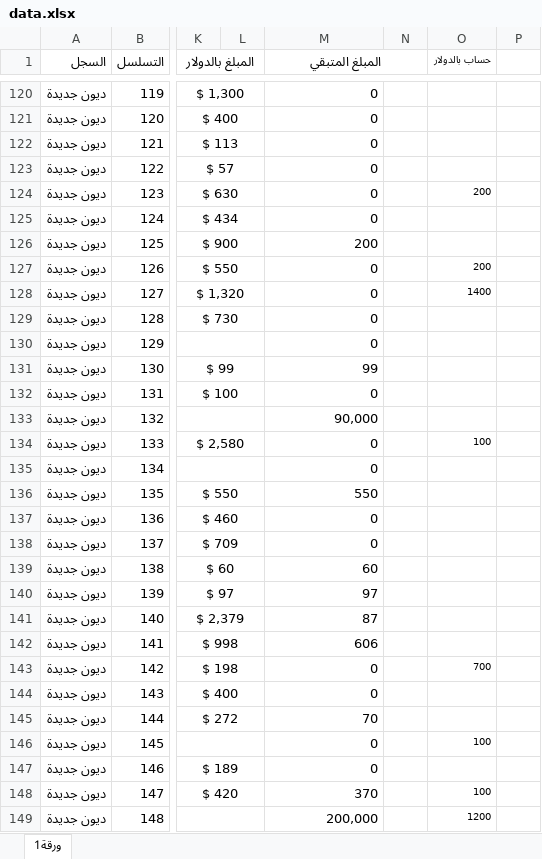
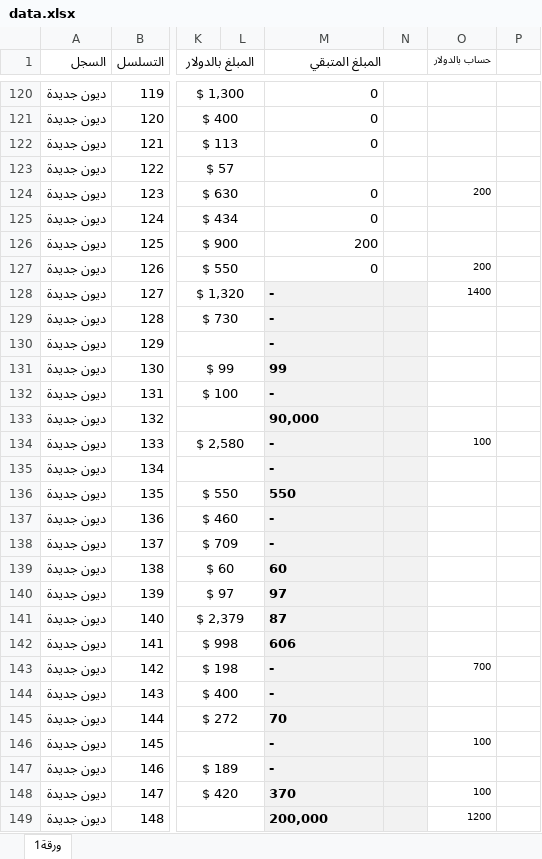
Before and after one commit to alameenoffie/alameenoffie, an Excel workbook: data.xlsx, sheet ورقة1, drawn as a sheet; only a part is shown, gaps mark what is left out; values as stored, in another font and other column widths than the file's, no borders; conditional formats not drawn; the diff covers the shown part only; the diff names each change by its address in the sheet, - before the commit and + after, or states it on an @@ line.

```diff
--- a/data.xlsx (sheet ورقة1)
+++ b/data.xlsx (sheet ورقة1)
-M123 (المبلغ المتبقي): 0
+M123 (المبلغ المتبقي): (empty)
-M128:M130 (المبلغ المتبقي): 0
+M128:M130 (المبلغ المتبقي): -
-M128:N149 fill: none
+M128:N149 fill: #F2F2F2
@@ M128:M149 bold: off → on, alignment: right → left @@
-M132 (المبلغ المتبقي): 0
+M132 (المبلغ المتبقي): -
-M134:M135 (المبلغ المتبقي): 0
+M134:M135 (المبلغ المتبقي): -
-M137:M138 (المبلغ المتبقي): 0
+M137:M138 (المبلغ المتبقي): -
-M143:M144 (المبلغ المتبقي): 0
+M143:M144 (المبلغ المتبقي): -
-M146:M147 (المبلغ المتبقي): 0
+M146:M147 (المبلغ المتبقي): -
```
Also changed, not shown: 101 added rows, 11 removed rows, 20 moved rows, 55 edited cells and cell formats elsewhere in this sheet.
